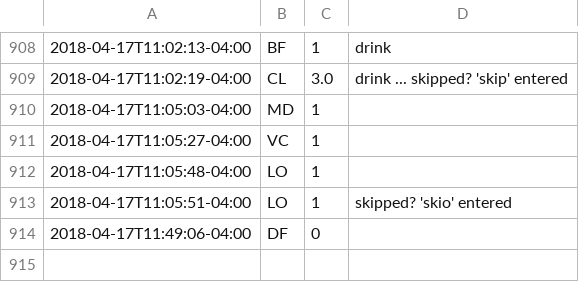
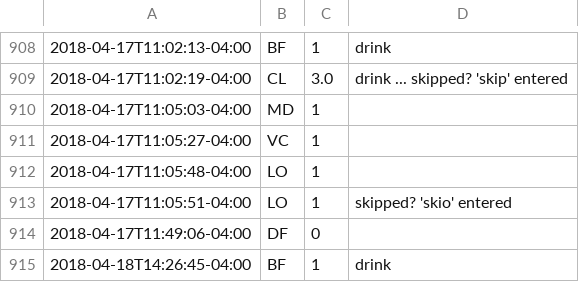
Before and after one commit to gmkarl/todo, a CSV file: Routine/meds/2018-meds.csv, drawn as a sheet; only a part is shown, gaps mark what is left out; the diff names each change by its address in the sheet, - before the commit and + after, or states it on an @@ line.

Commit message:
meds BF 1

```diff
--- a/Routine/meds/2018-meds.csv
+++ b/Routine/meds/2018-meds.csv
+row 915: 2018-04-18T14:26:45-04:00 | BF | 1 | drink
```
